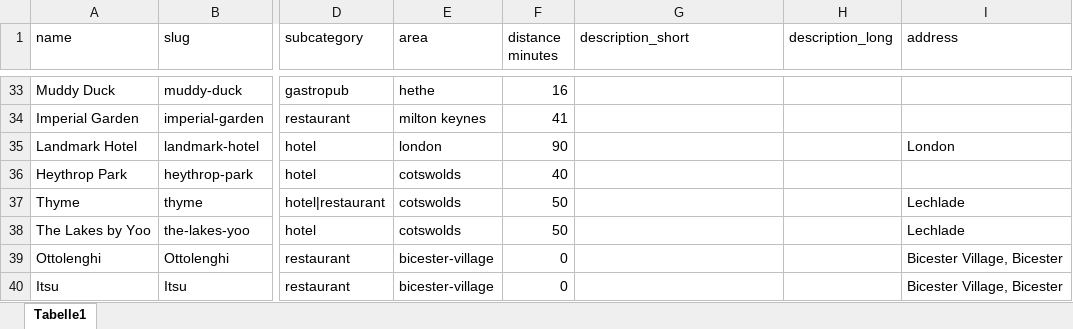
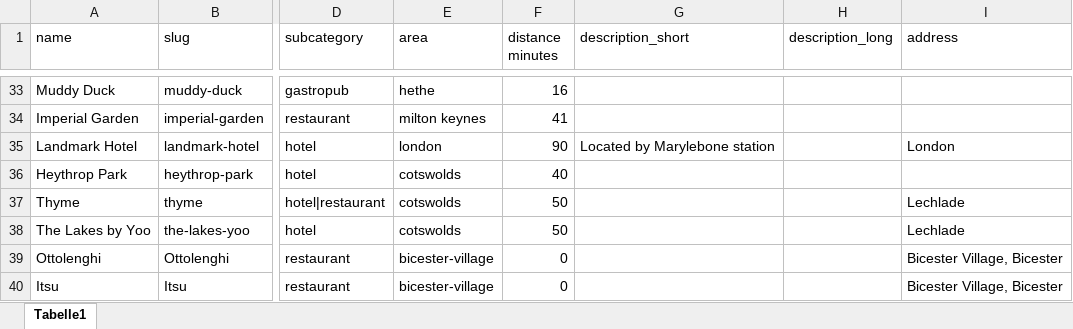
Before and after one commit to lovewue/bicesterguide, an Excel workbook: data/places_master.xlsx, sheet Tabelle1, drawn as a sheet; only a part is shown, gaps mark what is left out; values as stored, in another font and other column widths than the file's, no borders; the diff names each change by its address in the sheet, - before the commit and + after, or states it on an @@ line.

```diff
--- a/data/places_master.xlsx (sheet Tabelle1)
+++ b/data/places_master.xlsx (sheet Tabelle1)
-G35 (description_short): (empty)
+G35 (description_short): Located by Marylebone station
```
Also changed, not shown: 2 other files.
